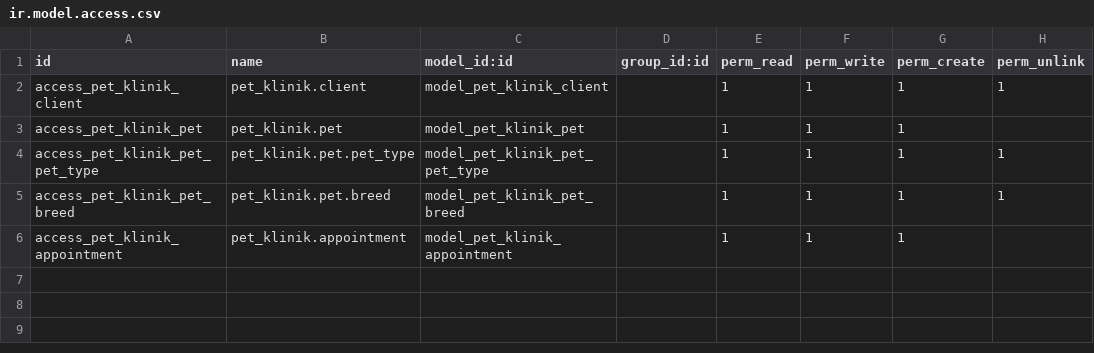
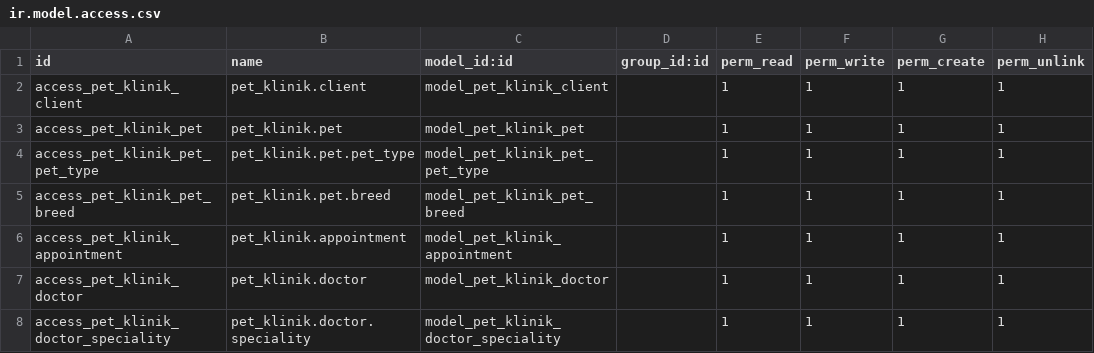
Before and after one commit to EstebanMonge/Odoo-Pet-Clinic, a CSV file: security/ir.model.access.csv, drawn as a sheet.

```diff
--- a/security/ir.model.access.csv
+++ b/security/ir.model.access.csv
@@ -2,5 +2,7 @@ id,name,model_id:id,group_id:id,perm_read,perm_write,perm_create,perm_unlink
 access_pet_klinik_client,pet_klinik.client,model_pet_klinik_client,,1,1,1,1
-access_pet_klinik_pet,pet_klinik.pet,model_pet_klinik_pet,,1,1,1,
+access_pet_klinik_pet,pet_klinik.pet,model_pet_klinik_pet,,1,1,1,1
 access_pet_klinik_pet_pet_type,pet_klinik.pet.pet_type,model_pet_klinik_pet_pet_type,,1,1,1,1
 access_pet_klinik_pet_breed,pet_klinik.pet.breed,model_pet_klinik_pet_breed,,1,1,1,1
-access_pet_klinik_appointment,pet_klinik.appointment,model_pet_klinik_appointment,,1,1,1,
+access_pet_klinik_appointment,pet_klinik.appointment,model_pet_klinik_appointment,,1,1,1,1
+access_pet_klinik_doctor,pet_klinik.doctor,model_pet_klinik_doctor,,1,1,1,1
+access_pet_klinik_doctor_speciality,pet_klinik.doctor.speciality,model_pet_klinik_doctor_speciality,,1,1,1,1
```
Also changed, not shown: 12 other files.
